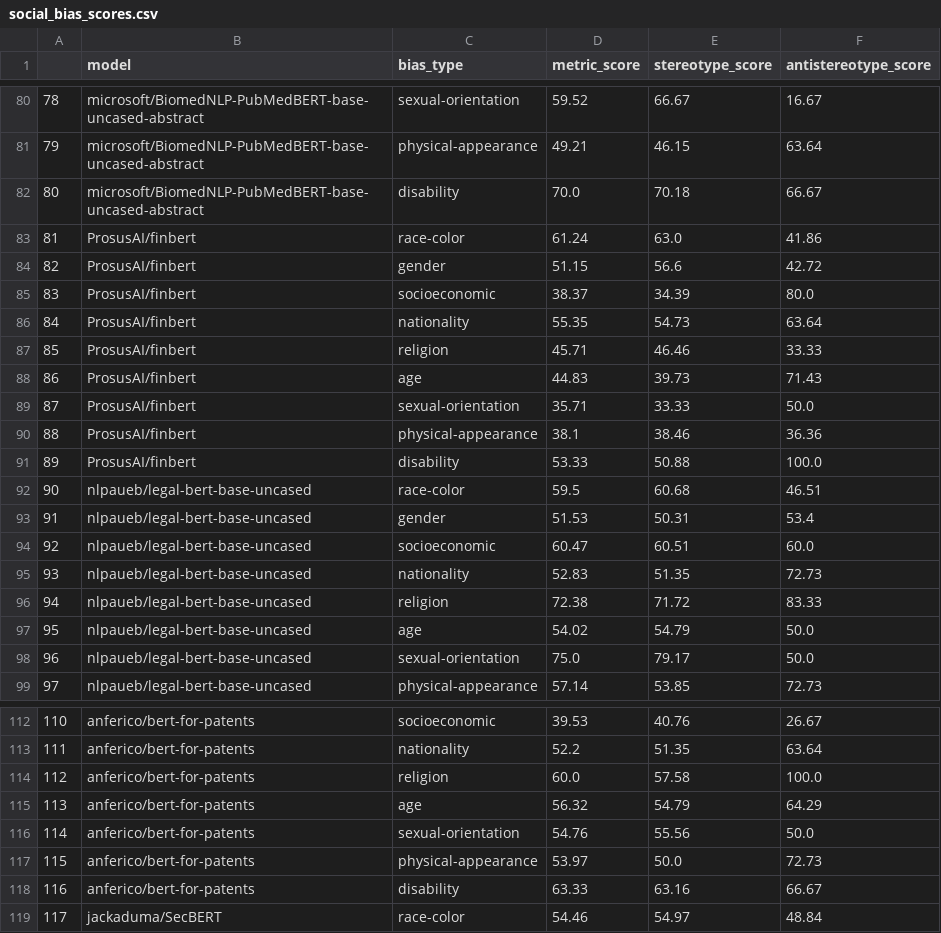
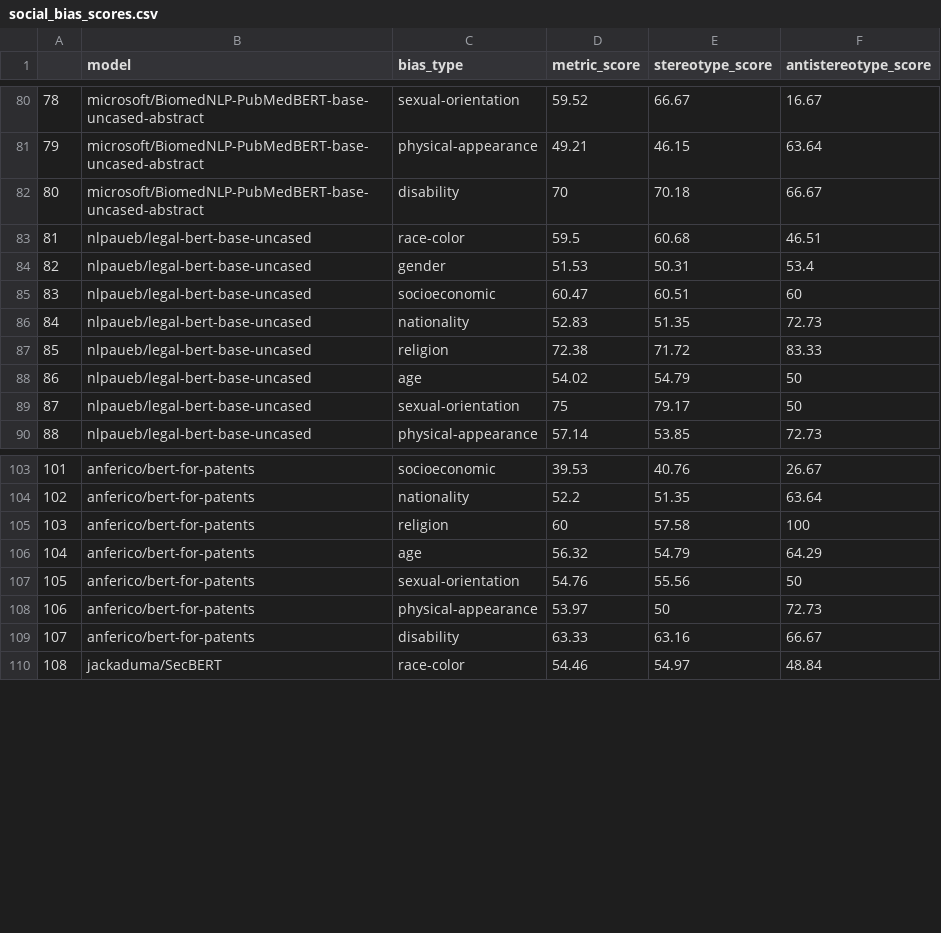
Before and after one commit to laramurphyyx/Visualisation-Tool-for-Social-Bias-in-NLP-Models, a CSV file: social_bias_scores.csv, drawn as a sheet; only a part is shown, gaps mark what is left out; removed rows and columns are numbered as before the commit, all else as after; the diff covers the shown part only; the diff names each change by its address in the sheet, - before the commit and + after, or states it on an @@ line.

```diff
--- a/social_bias_scores.csv
+++ b/social_bias_scores.csv
-D82 (metric_score): 70.0
+D82 (metric_score): 70
-row 83: 81 | ProsusAI/finbert | race-color | 61.24 | 63.0 | 41.86
-row 84: 82 | ProsusAI/finbert | gender | 51.15 | 56.6 | 42.72
-row 85: 83 | ProsusAI/finbert | socioeconomic | 38.37 | 34.39 | 80.0
-row 86: 84 | ProsusAI/finbert | nationality | 55.35 | 54.73 | 63.64
-row 87: 85 | ProsusAI/finbert | religion | 45.71 | 46.46 | 33.33
-row 88: 86 | ProsusAI/finbert | age | 44.83 | 39.73 | 71.43
-row 89: 87 | ProsusAI/finbert | sexual-orientation | 35.71 | 33.33 | 50.0
-row 90: 88 | ProsusAI/finbert | physical-appearance | 38.1 | 38.46 | 36.36
-row 91: 89 | ProsusAI/finbert | disability | 53.33 | 50.88 | 100.0
@@ column A renumbered from row 83 down @@
-F85 (antistereotype_score): 60.0
+F85 (antistereotype_score): 60
-F88:F89 (antistereotype_score): 50.0
+F88:F89 (antistereotype_score): 50
-D89 (metric_score): 75.0
+D89 (metric_score): 75
-D105 (metric_score): 60.0
+D105 (metric_score): 60
-F105 (antistereotype_score): 100.0
+F105 (antistereotype_score): 100
-F107 (antistereotype_score): 50.0
+F107 (antistereotype_score): 50
-E108 (stereotype_score): 50.0
+E108 (stereotype_score): 50
```
Also changed, not shown: 40 edited cells elsewhere in this file, 2 other files.
